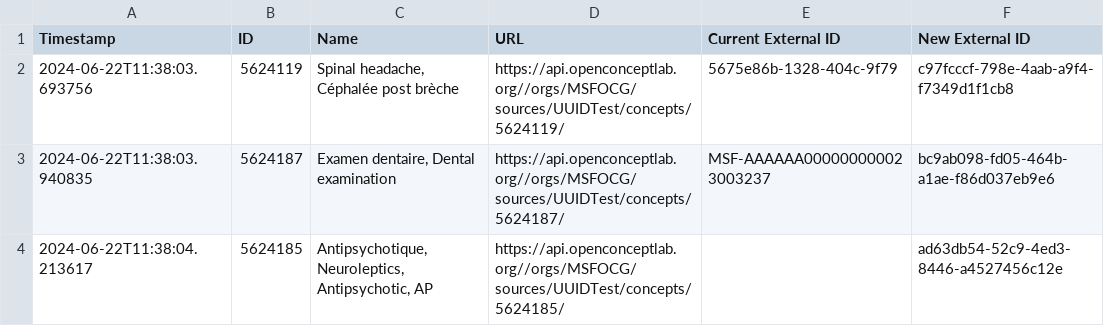
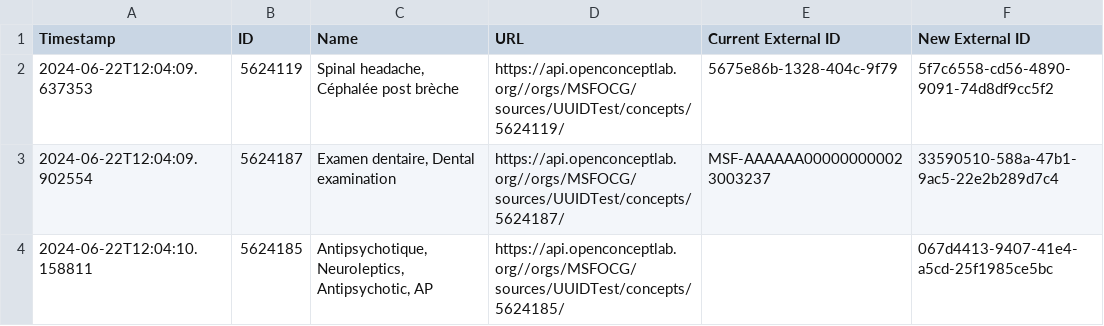
Before and after one commit to michaelbontyes/OCL-Concept-External-ID-Updater, a CSV file: updated_concepts_dry_run.csv, drawn as a sheet.

```diff
--- a/updated_concepts_dry_run.csv
+++ b/updated_concepts_dry_run.csv
@@ -1,4 +1,4 @@
 Timestamp,ID,Name,URL,Current External ID,New External ID
-2024-06-22T11:38:03.693756,5624119,"Spinal headache, Céphalée post brèche",https://api.openconceptlab.org//orgs/MSFOCG/sources/UUIDTest/concepts/5624119/,5675e86b-1328-404c-9f79,c97fcccf-798e-4aab-a9f4-f7349d1f1cb8
-2024-06-22T11:38:03.940835,5624187,"Examen dentaire, Dental examination",https://api.openconceptlab.org//orgs/MSFOCG/sources/UUIDTest/concepts/5624187/,MSF-AAAAAA000000000023003237,bc9ab098-fd05-464b-a1ae-f86d037eb9e6
-2024-06-22T11:38:04.213617,5624185,"Antipsychotique, Neuroleptics, Antipsychotic, AP",https://api.openconceptlab.org//orgs/MSFOCG/sources/UUIDTest/concepts/5624185/,,ad63db54-52c9-4ed3-8446-a4527456c12e
+2024-06-22T12:04:09.637353,5624119,"Spinal headache, Céphalée post brèche",https://api.openconceptlab.org//orgs/MSFOCG/sources/UUIDTest/concepts/5624119/,5675e86b-1328-404c-9f79,5f7c6558-cd56-4890-9091-74d8df9cc5f2
+2024-06-22T12:04:09.902554,5624187,"Examen dentaire, Dental examination",https://api.openconceptlab.org//orgs/MSFOCG/sources/UUIDTest/concepts/5624187/,MSF-AAAAAA000000000023003237,33590510-588a-47b1-9ac5-22e2b289d7c4
+2024-06-22T12:04:10.158811,5624185,"Antipsychotique, Neuroleptics, Antipsychotic, AP",https://api.openconceptlab.org//orgs/MSFOCG/sources/UUIDTest/concepts/5624185/,,067d4413-9407-41e4-a5cd-25f1985ce5bc
```
Also changed, not shown: 1 other file.
